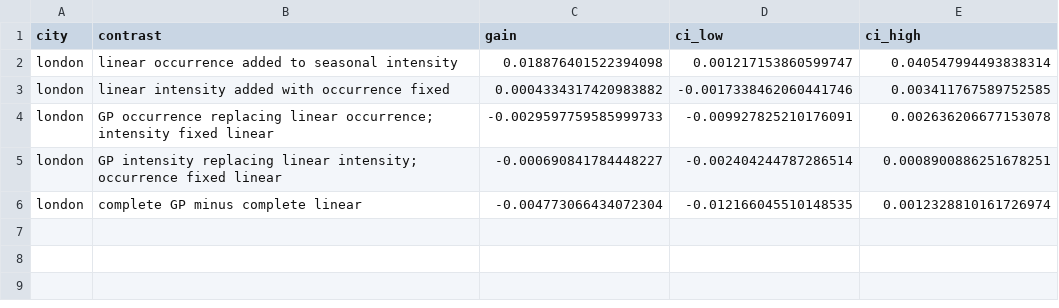
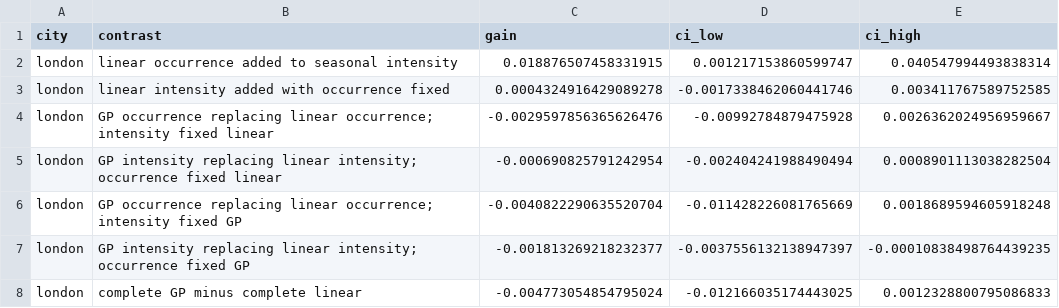
Before and after one commit to olatunjijohnson/precip-extremes-predictability, a CSV file: code/results/london_corrected_feature_factorial_contrasts.csv, drawn as a sheet.

```diff
--- a/code/results/london_corrected_feature_factorial_contrasts.csv
+++ b/code/results/london_corrected_feature_factorial_contrasts.csv
@@ -1,6 +1,8 @@
 city,contrast,gain,ci_low,ci_high
-london,linear occurrence added to seasonal intensity,0.018876401522394098,0.001217153860599747,0.040547994493838314
-london,linear intensity added with occurrence fixed,0.0004334317420983882,-0.0017338462060441746,0.003411767589752585
-london,GP occurrence replacing linear occurrence; intensity fixed linear,-0.0029597759585999733,-0.009927825210176091,0.002636206677153078
-london,GP intensity replacing linear intensity; occurrence fixed linear,-0.000690841784448227,-0.002404244787286514,0.0008900886251678251
-london,complete GP minus complete linear,-0.004773066434072304,-0.012166045510148535,0.0012328810161726974
+london,linear occurrence added to seasonal intensity,0.018876507458331915,0.001217153860599747,0.040547994493838314
+london,linear intensity added with occurrence fixed,0.0004324916429089278,-0.0017338462060441746,0.003411767589752585
+london,GP occurrence replacing linear occurrence; intensity fixed linear,-0.0029597856365626476,-0.00992784879475928,0.0026362024956959667
+london,GP intensity replacing linear intensity; occurrence fixed linear,-0.000690825791242954,-0.002404241988490494,0.0008901113038282504
+london,GP occurrence replacing linear occurrence; intensity fixed GP,-0.0040822290635520704,-0.011428226081765669,0.0018689594605918248
+london,GP intensity replacing linear intensity; occurrence fixed GP,-0.001813269218232377,-0.0037556132138947397,-0.00010838498764439235
+london,complete GP minus complete linear,-0.004773054854795024,-0.012166035174443025,0.0012328800795086833
```
Also changed, not shown: code/results/london_corrected_feature_factorial_scores.csv, code/results/london_corrected_predictor_group_contrasts.csv, 18 other files.
